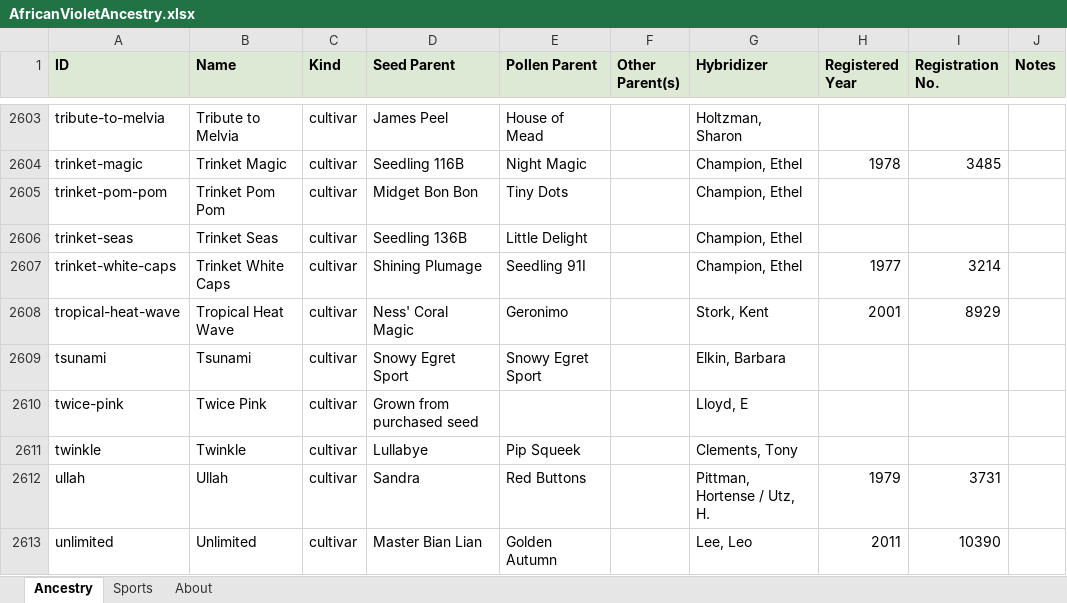
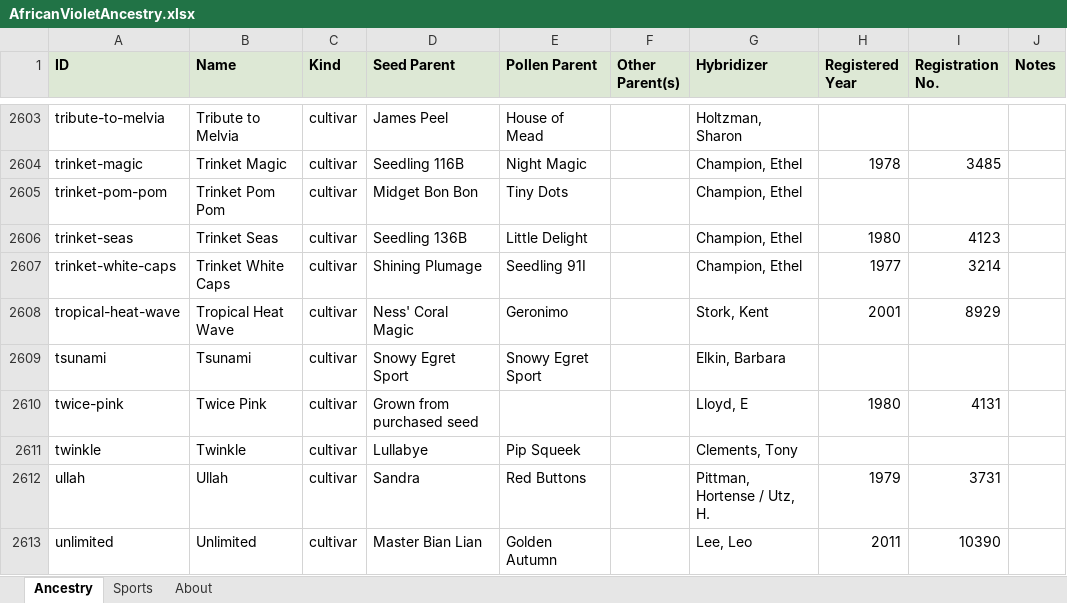
Before and after one commit to Saintpaulia-Ancestry-Project/AncestrySearch, an Excel workbook: site/downloads/AfricanVioletAncestry.xlsx, sheet Ancestry, drawn as a sheet; only a part is shown, gaps mark what is left out; values as stored, in another font and other column widths than the file's, no borders; the diff covers the shown part only; the diff names each change by its address in the sheet, - before the commit and + after, or states it on an @@ line.

```diff
--- a/site/downloads/AfricanVioletAncestry.xlsx (sheet Ancestry)
+++ b/site/downloads/AfricanVioletAncestry.xlsx (sheet Ancestry)
-H2606 (Registered Year): (empty)
+H2606 (Registered Year): 1980
-I2606 (Registration No.): (empty)
+I2606 (Registration No.): 4123
-H2610 (Registered Year): (empty)
+H2610 (Registered Year): 1980
-I2610 (Registration No.): (empty)
+I2610 (Registration No.): 4131
```
Also changed, not shown: 351 edited cells elsewhere in this sheet, sheet About, sheet Sports, 25 other files.
